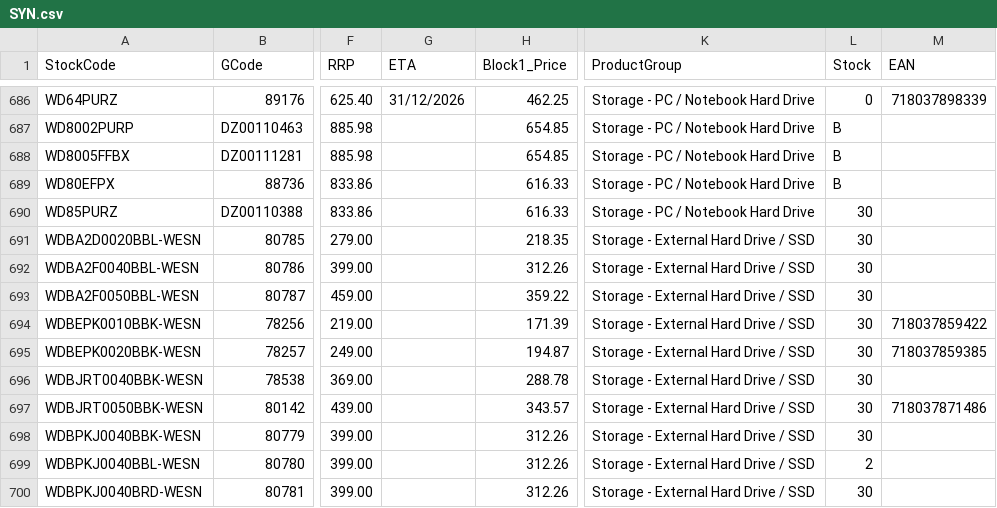
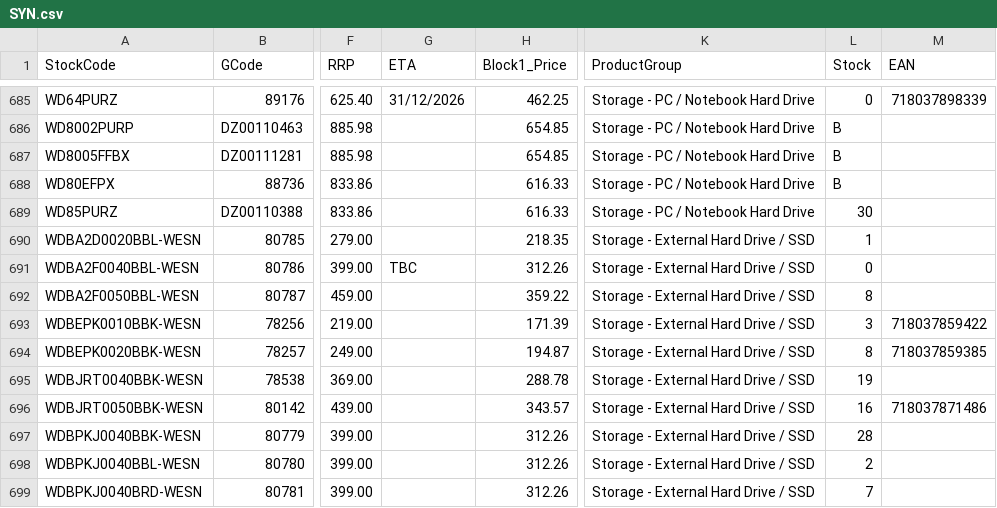
Before and after one commit to weberyuweili/cackle-catalogs, a CSV file: SYN.csv, drawn as a sheet; only a part is shown, gaps mark what is left out; addresses are those after the commit; the diff covers the shown part only; the diff names each change by its address in the sheet, - before the commit and + after, or states it on an @@ line.

Commit message:
UpdateSYN.csv

```diff
--- a/SYN.csv
+++ b/SYN.csv
-L690 (Stock): 30
+L690 (Stock): 1
-G691 (ETA): (empty)
+G691 (ETA): TBC
-L691 (Stock): 30
+L691 (Stock): 0
-L692 (Stock): 30
+L692 (Stock): 8
-L693 (Stock): 30
+L693 (Stock): 3
-L694 (Stock): 30
+L694 (Stock): 8
-L695 (Stock): 30
+L695 (Stock): 19
-L696 (Stock): 30
+L696 (Stock): 16
-L697 (Stock): 30
+L697 (Stock): 28
-L699 (Stock): 30
+L699 (Stock): 7
```
Also changed, not shown: 1 removed row and 42 edited cells elsewhere in this file.
